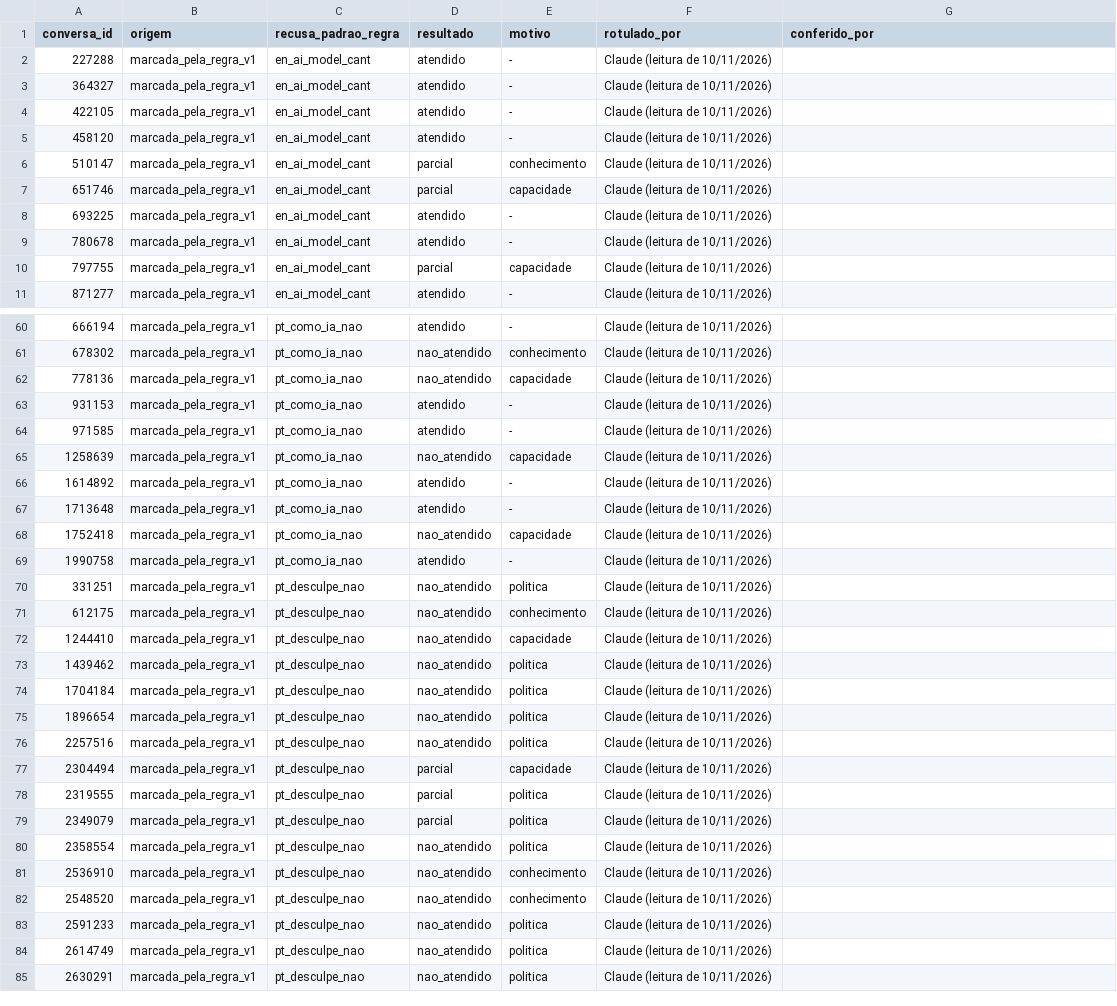
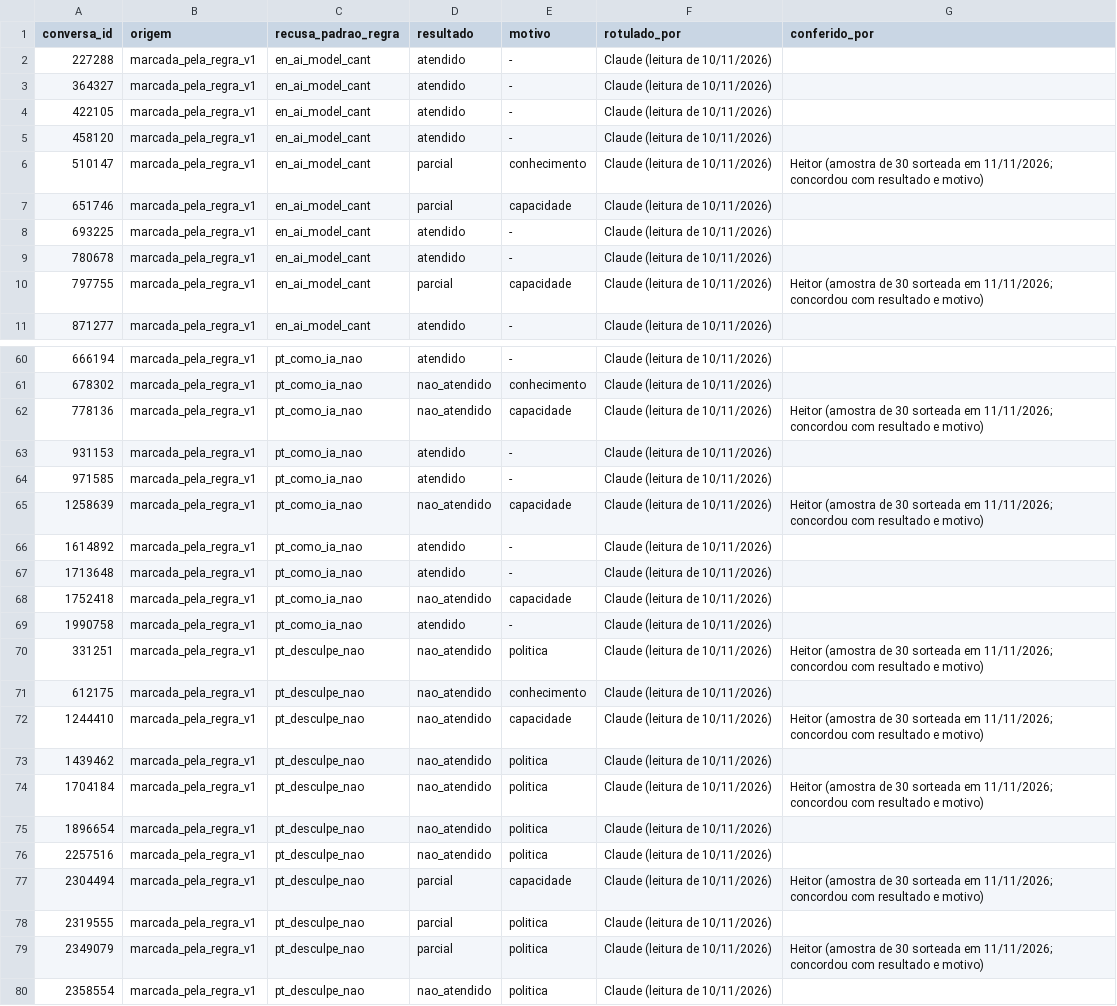
Before and after one commit to HeitorBCosta/desafio-acaso-retencao-ia, a CSV file: docs/rotulos/recusa_resultado.csv, drawn as a sheet; only a part is shown, gaps mark what is left out; the shorter side is filled out with more unchanged rows; the diff covers the shown part only.

```diff
--- a/docs/rotulos/recusa_resultado.csv
+++ b/docs/rotulos/recusa_resultado.csv
@@ -5,3 +5,3 @@ conversa_id;origem;recusa_padrao_regra;resultado;motivo;rotulado_por;conferido_p
 458120;marcada_pela_regra_v1;en_ai_model_cant;atendido;-;Claude (leitura de 10/11/2026);
-510147;marcada_pela_regra_v1;en_ai_model_cant;parcial;conhecimento;Claude (leitura de 10/11/2026);
+510147;marcada_pela_regra_v1;en_ai_model_cant;parcial;conhecimento;Claude (leitura de 10/11/2026);"Heitor (amostra de 30 sorteada em 11/11/2026; concordou com resultado e motivo)"
 651746;marcada_pela_regra_v1;en_ai_model_cant;parcial;capacidade;Claude (leitura de 10/11/2026);
@@ -9,3 +9,3 @@ conversa_id;origem;recusa_padrao_regra;resultado;motivo;rotulado_por;conferido_p
 780678;marcada_pela_regra_v1;en_ai_model_cant;atendido;-;Claude (leitura de 10/11/2026);
-797755;marcada_pela_regra_v1;en_ai_model_cant;parcial;capacidade;Claude (leitura de 10/11/2026);
+797755;marcada_pela_regra_v1;en_ai_model_cant;parcial;capacidade;Claude (leitura de 10/11/2026);"Heitor (amostra de 30 sorteada em 11/11/2026; concordou com resultado e motivo)"
 871277;marcada_pela_regra_v1;en_ai_model_cant;atendido;-;Claude (leitura de 10/11/2026);
@@ -61,6 +61,6 @@ conversa_id;origem;recusa_padrao_regra;resultado;motivo;rotulado_por;conferido_p
 678302;marcada_pela_regra_v1;pt_como_ia_nao;nao_atendido;conhecimento;Claude (leitura de 10/11/2026);
-778136;marcada_pela_regra_v1;pt_como_ia_nao;nao_atendido;capacidade;Claude (leitura de 10/11/2026);
+778136;marcada_pela_regra_v1;pt_como_ia_nao;nao_atendido;capacidade;Claude (leitura de 10/11/2026);"Heitor (amostra de 30 sorteada em 11/11/2026; concordou com resultado e motivo)"
 931153;marcada_pela_regra_v1;pt_como_ia_nao;atendido;-;Claude (leitura de 10/11/2026);
 971585;marcada_pela_regra_v1;pt_como_ia_nao;atendido;-;Claude (leitura de 10/11/2026);
-1258639;marcada_pela_regra_v1;pt_como_ia_nao;nao_atendido;capacidade;Claude (leitura de 10/11/2026);
+1258639;marcada_pela_regra_v1;pt_como_ia_nao;nao_atendido;capacidade;Claude (leitura de 10/11/2026);"Heitor (amostra de 30 sorteada em 11/11/2026; concordou com resultado e motivo)"
 1614892;marcada_pela_regra_v1;pt_como_ia_nao;atendido;-;Claude (leitura de 10/11/2026);
@@ -69,12 +69,12 @@ conversa_id;origem;recusa_padrao_regra;resultado;motivo;rotulado_por;conferido_p
 1990758;marcada_pela_regra_v1;pt_como_ia_nao;atendido;-;Claude (leitura de 10/11/2026);
-331251;marcada_pela_regra_v1;pt_desculpe_nao;nao_atendido;politica;Claude (leitura de 10/11/2026);
+331251;marcada_pela_regra_v1;pt_desculpe_nao;nao_atendido;politica;Claude (leitura de 10/11/2026);"Heitor (amostra de 30 sorteada em 11/11/2026; concordou com resultado e motivo)"
 612175;marcada_pela_regra_v1;pt_desculpe_nao;nao_atendido;conhecimento;Claude (leitura de 10/11/2026);
-1244410;marcada_pela_regra_v1;pt_desculpe_nao;nao_atendido;capacidade;Claude (leitura de 10/11/2026);
+1244410;marcada_pela_regra_v1;pt_desculpe_nao;nao_atendido;capacidade;Claude (leitura de 10/11/2026);"Heitor (amostra de 30 sorteada em 11/11/2026; concordou com resultado e motivo)"
 1439462;marcada_pela_regra_v1;pt_desculpe_nao;nao_atendido;politica;Claude (leitura de 10/11/2026);
-1704184;marcada_pela_regra_v1;pt_desculpe_nao;nao_atendido;politica;Claude (leitura de 10/11/2026);
+1704184;marcada_pela_regra_v1;pt_desculpe_nao;nao_atendido;politica;Claude (leitura de 10/11/2026);"Heitor (amostra de 30 sorteada em 11/11/2026; concordou com resultado e motivo)"
 1896654;marcada_pela_regra_v1;pt_desculpe_nao;nao_atendido;politica;Claude (leitura de 10/11/2026);
 2257516;marcada_pela_regra_v1;pt_desculpe_nao;nao_atendido;politica;Claude (leitura de 10/11/2026);
-2304494;marcada_pela_regra_v1;pt_desculpe_nao;parcial;capacidade;Claude (leitura de 10/11/2026);
+2304494;marcada_pela_regra_v1;pt_desculpe_nao;parcial;capacidade;Claude (leitura de 10/11/2026);"Heitor (amostra de 30 sorteada em 11/11/2026; concordou com resultado e motivo)"
 2319555;marcada_pela_regra_v1;pt_desculpe_nao;parcial;politica;Claude (leitura de 10/11/2026);
-2349079;marcada_pela_regra_v1;pt_desculpe_nao;parcial;politica;Claude (leitura de 10/11/2026);
+2349079;marcada_pela_regra_v1;pt_desculpe_nao;parcial;politica;Claude (leitura de 10/11/2026);"Heitor (amostra de 30 sorteada em 11/11/2026; concordou com resultado e motivo)"
 2358554;marcada_pela_regra_v1;pt_desculpe_nao;nao_atendido;politica;Claude (leitura de 10/11/2026);
```
Also changed, not shown: 21 edited cells elsewhere in this file, 2 other files.
